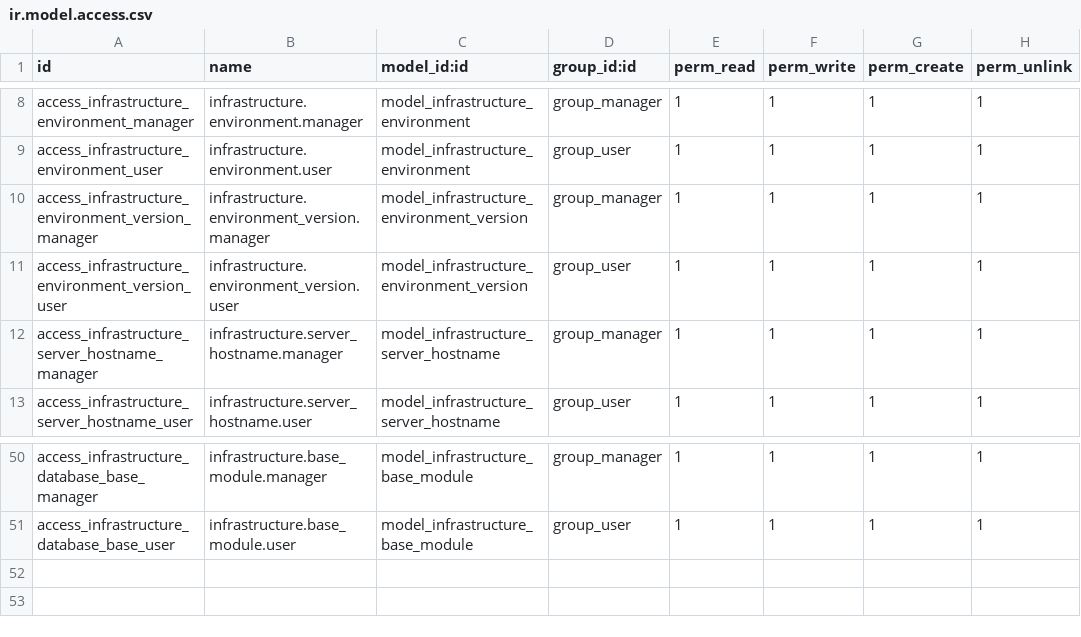
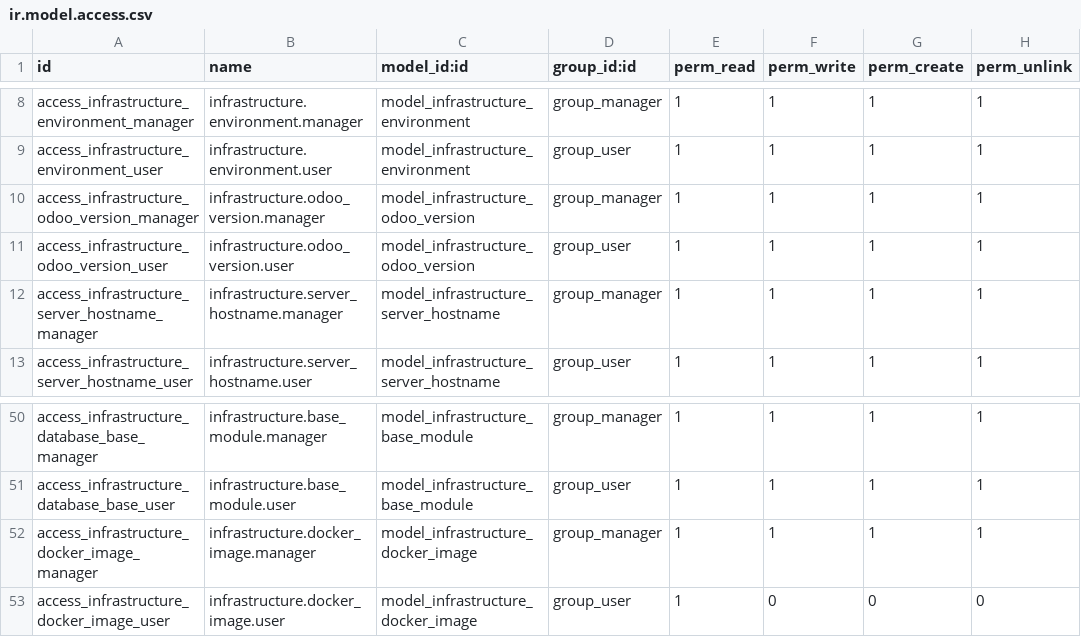
Before and after one commit to ingadhoc/odoo-infrastructure, a CSV file: infrastructure/security/ir.model.access.csv, drawn as a sheet; only a part is shown, gaps mark what is left out.

```diff
--- a/infrastructure/security/ir.model.access.csv
+++ b/infrastructure/security/ir.model.access.csv
@@ -9,4 +9,4 @@ access_infrastructure_environment_manager,infrastructure.environment.manager,mod
 access_infrastructure_environment_user,infrastructure.environment.user,model_infrastructure_environment,group_user,1,1,1,1
-access_infrastructure_environment_version_manager,infrastructure.environment_version.manager,model_infrastructure_environment_version,group_manager,1,1,1,1
-access_infrastructure_environment_version_user,infrastructure.environment_version.user,model_infrastructure_environment_version,group_user,1,1,1,1
+access_infrastructure_odoo_version_manager,infrastructure.odoo_version.manager,model_infrastructure_odoo_version,group_manager,1,1,1,1
+access_infrastructure_odoo_version_user,infrastructure.odoo_version.user,model_infrastructure_odoo_version,group_user,1,1,1,1
 access_infrastructure_server_hostname_manager,infrastructure.server_hostname.manager,model_infrastructure_server_hostname,group_manager,1,1,1,1
@@ -51 +51,3 @@ access_infrastructure_database_base_manager,infrastructure.base_module.manager,m
 access_infrastructure_database_base_user,infrastructure.base_module.user,model_infrastructure_base_module,group_user,1,1,1,1
+access_infrastructure_docker_image_manager,infrastructure.docker_image.manager,model_infrastructure_docker_image,group_manager,1,1,1,1
+access_infrastructure_docker_image_user,infrastructure.docker_image.user,model_infrastructure_docker_image,group_user,1,0,0,0
```
Also changed, not shown: infrastructure/data/demo/infrastructure.database_type.csv, infrastructure/data/demo/infrastructure.environment.csv, 35 other files.
